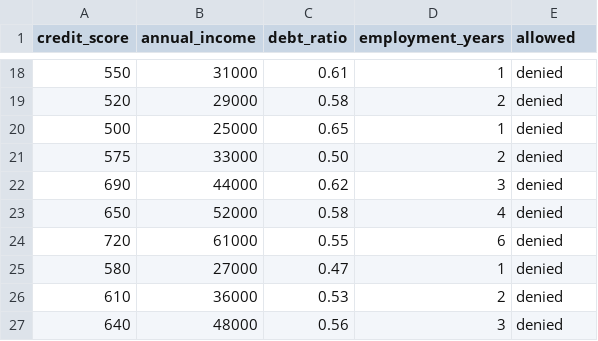
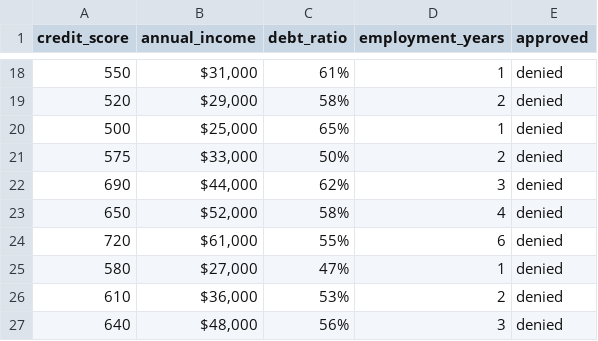
Before and after one commit to cogignition/logicpearl, a CSV file: examples/demos/loan_approval/traces.csv, drawn as a sheet; only a part is shown, gaps mark what is left out; the diff covers the shown part only.

Commit message:
Support realistic decision trace CSVs

```diff
--- a/examples/demos/loan_approval/traces.csv
+++ b/examples/demos/loan_approval/traces.csv
@@ -1 +1 @@
-credit_score,annual_income,debt_ratio,employment_years,allowed
+credit_score,annual_income,debt_ratio,employment_years,approved
@@ -18,10 +18,10 @@ credit_score,annual_income,debt_ratio,employment_years,allowed
-550,31000,0.61,1,denied
-520,29000,0.58,2,denied
-500,25000,0.65,1,denied
-575,33000,0.50,2,denied
-690,44000,0.62,3,denied
-650,52000,0.58,4,denied
-720,61000,0.55,6,denied
-580,27000,0.47,1,denied
-610,36000,0.53,2,denied
-640,48000,0.56,3,denied
+550,"$31,000",61%,1,denied
+520,"$29,000",58%,2,denied
+500,"$25,000",65%,1,denied
+575,"$33,000",50%,2,denied
+690,"$44,000",62%,3,denied
+650,"$52,000",58%,4,denied
+720,"$61,000",55%,6,denied
+580,"$27,000",47%,1,denied
+610,"$36,000",53%,2,denied
+640,"$48,000",56%,3,denied
```
Also changed, not shown: 13 added rows, 13 removed rows and 6 edited cells elsewhere in this file, examples/demos/access_control/traces.csv, examples/demos/content_moderation/traces.csv, 6 other files.
